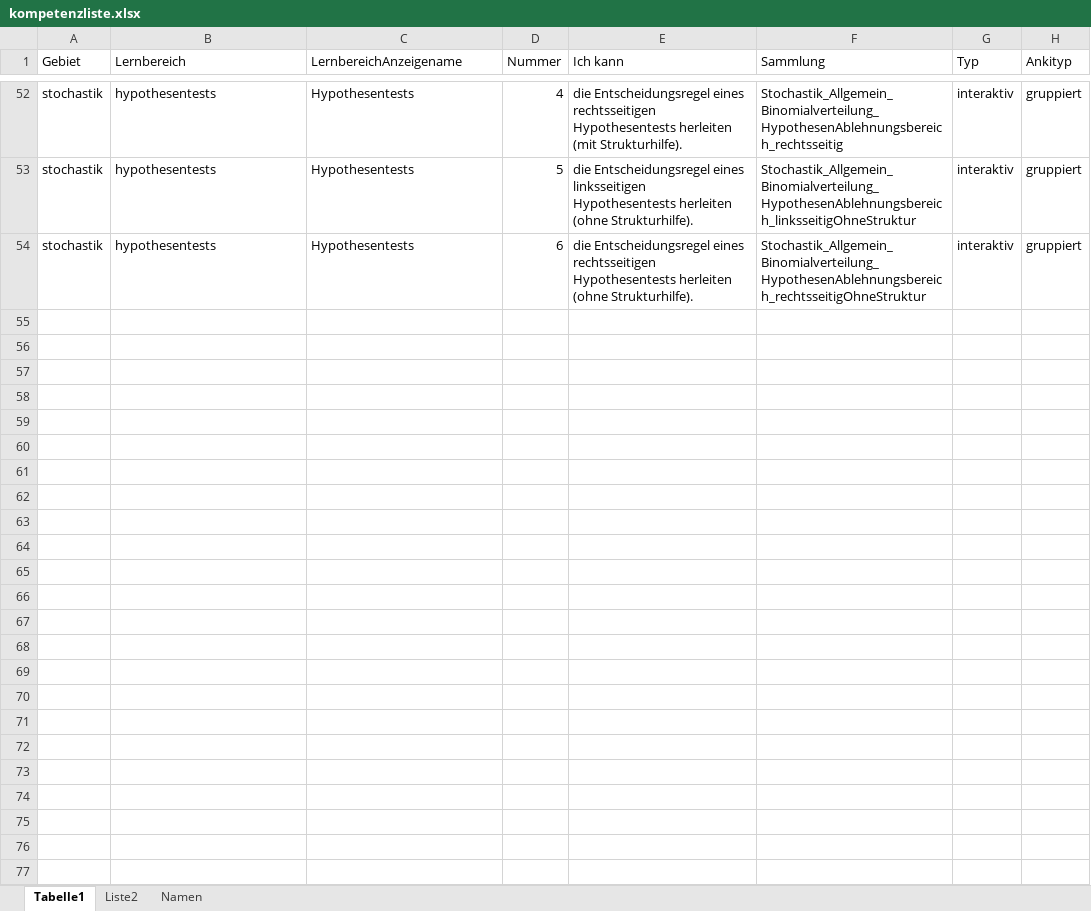
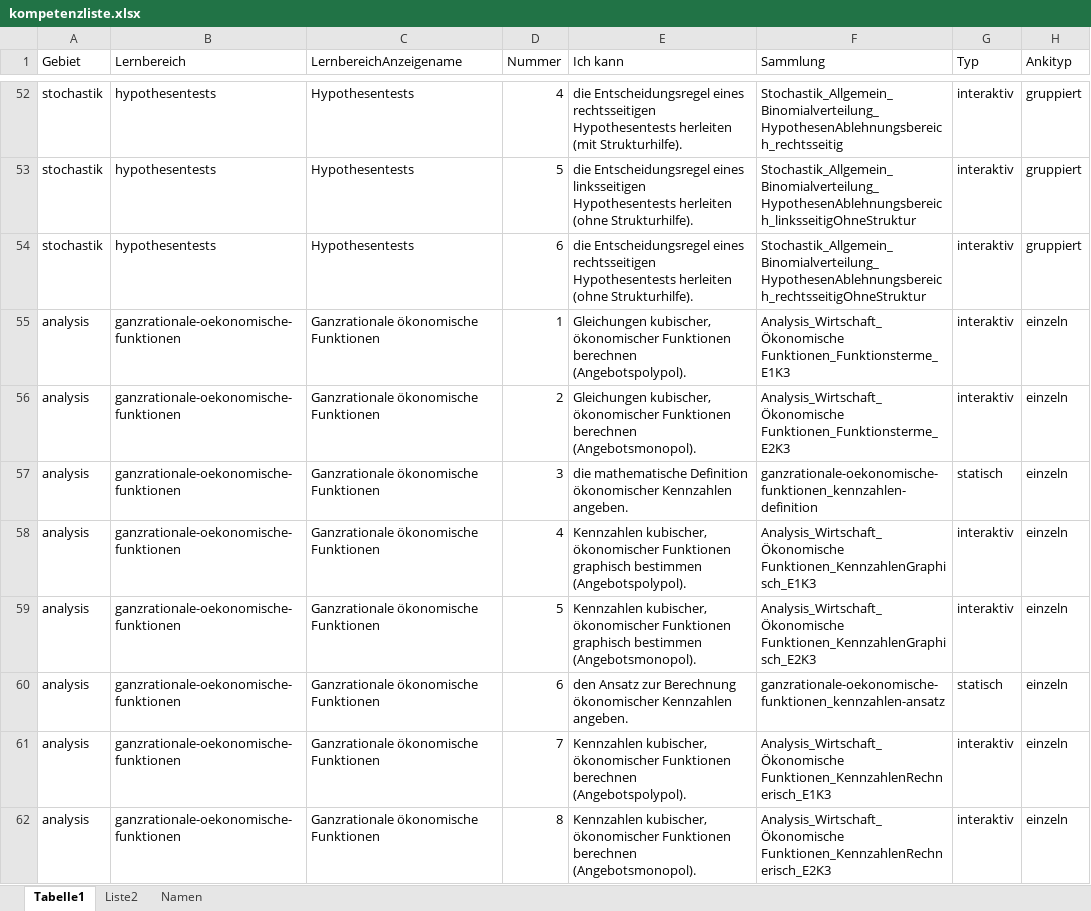
Before and after one commit to MatheDoc/mathechecks, an Excel workbook: kompetenzliste.xlsx, sheet Tabelle1, drawn as a sheet; only a part is shown, gaps mark what is left out; values as stored, in another font and other column widths than the file's, no borders; table styles not drawn; the diff names each change by its address in the sheet, - before the commit and + after, or states it on an @@ line.

```diff
--- a/kompetenzliste.xlsx (sheet Tabelle1)
+++ b/kompetenzliste.xlsx (sheet Tabelle1)
+row 55: analysis | ganzrationale-oekonomische-funktionen | Ganzrationale ökonomische Funktionen | 1 | Gleichungen kubischer, ökonomischer Funktionen berechnen (Angebotspolypol). | Analysis_Wirtschaft_Ökonomische Funktionen_Funktionsterme_E1K3 | interaktiv | einzeln
+row 56: analysis | ganzrationale-oekonomische-funktionen | Ganzrationale ökonomische Funktionen | 2 | Gleichungen kubischer, ökonomischer Funktionen berechnen (Angebotsmonopol). | Analysis_Wirtschaft_Ökonomische Funktionen_Funktionsterme_E2K3 | interaktiv | einzeln
+row 57: analysis | ganzrationale-oekonomische-funktionen | Ganzrationale ökonomische Funktionen | 3 | die mathematische Definition ökonomischer Kennzahlen angeben. | ganzrationale-oekonomische-funktionen_kennzahlen-definition | statisch | einzeln
+row 58: analysis | ganzrationale-oekonomische-funktionen | Ganzrationale ökonomische Funktionen | 4 | Kennzahlen kubischer, ökonomischer Funktionen graphisch bestimmen (Angebotspolypol). | Analysis_Wirtschaft_Ökonomische Funktionen_KennzahlenGraphisch_E1K3 | interaktiv | einzeln
+row 59: analysis | ganzrationale-oekonomische-funktionen | Ganzrationale ökonomische Funktionen | 5 | Kennzahlen kubischer, ökonomischer Funktionen graphisch bestimmen (Angebotsmonopol). | Analysis_Wirtschaft_Ökonomische Funktionen_KennzahlenGraphisch_E2K3 | interaktiv | einzeln
+row 60: analysis | ganzrationale-oekonomische-funktionen | Ganzrationale ökonomische Funktionen | 6 | den Ansatz zur Berechnung ökonomischer Kennzahlen angeben. | ganzrationale-oekonomische-funktionen_kennzahlen-ansatz | statisch | einzeln
+row 61: analysis | ganzrationale-oekonomische-funktionen | Ganzrationale ökonomische Funktionen | 7 | Kennzahlen kubischer, ökonomischer Funktionen berechnen (Angebotspolypol). | Analysis_Wirtschaft_Ökonomische Funktionen_KennzahlenRechnerisch_E1K3 | interaktiv | einzeln
+row 62: analysis | ganzrationale-oekonomische-funktionen | Ganzrationale ökonomische Funktionen | 8 | Kennzahlen kubischer, ökonomischer Funktionen berechnen (Angebotsmonopol). | Analysis_Wirtschaft_Ökonomische Funktionen_KennzahlenRechnerisch_E2K3 | interaktiv | einzeln
```
Also changed, not shown: sheet Liste2, 26 other files.
